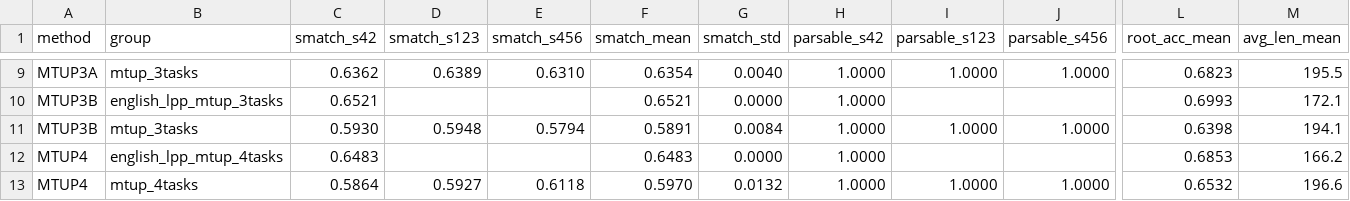
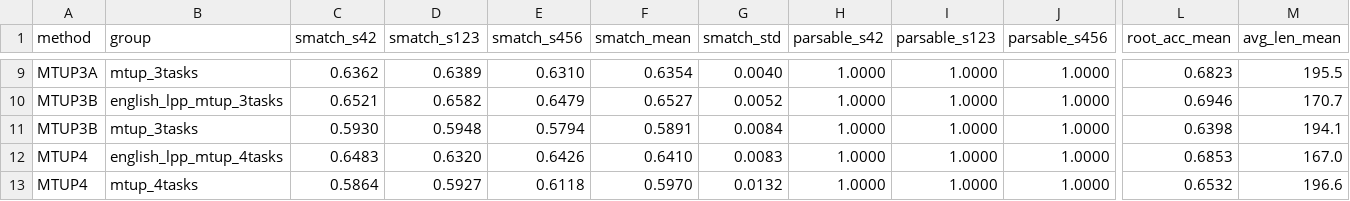
Before and after one commit to GiangHuynh16/ViSemPar_260430, a CSV file: results/summary/all_scores.csv, drawn as a sheet; only a part is shown, gaps mark what is left out; the diff covers the shown part only; the diff names each change by its address in the sheet, - before the commit and + after, or states it on an @@ line.

```diff
--- a/results/summary/all_scores.csv
+++ b/results/summary/all_scores.csv
-D10 (smatch_s123): (empty)
+D10 (smatch_s123): 0.6582
-E10 (smatch_s456): (empty)
+E10 (smatch_s456): 0.6479
-F10 (smatch_mean): 0.6521
+F10 (smatch_mean): 0.6527
-G10 (smatch_std): 0.0000
+G10 (smatch_std): 0.0052
-I10 (parsable_s123): (empty)
+I10 (parsable_s123): 1.0000
-J10 (parsable_s456): (empty)
+J10 (parsable_s456): 1.0000
-L10 (root_acc_mean): 0.6993
+L10 (root_acc_mean): 0.6946
-M10 (avg_len_mean): 172.1
+M10 (avg_len_mean): 170.7
-D12 (smatch_s123): (empty)
+D12 (smatch_s123): 0.6320
-E12 (smatch_s456): (empty)
+E12 (smatch_s456): 0.6426
-F12 (smatch_mean): 0.6483
+F12 (smatch_mean): 0.6410
-G12 (smatch_std): 0.0000
+G12 (smatch_std): 0.0083
-I12 (parsable_s123): (empty)
+I12 (parsable_s123): 1.0000
-J12 (parsable_s456): (empty)
+J12 (parsable_s456): 1.0000
-M12 (avg_len_mean): 166.2
+M12 (avg_len_mean): 167.0
```
Also changed, not shown: 32 edited cells elsewhere in this file, 31 other files.
